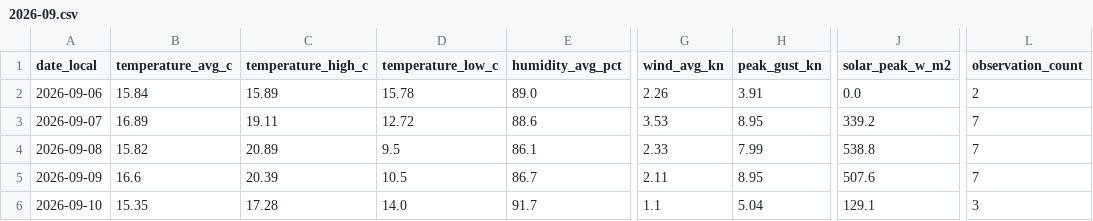
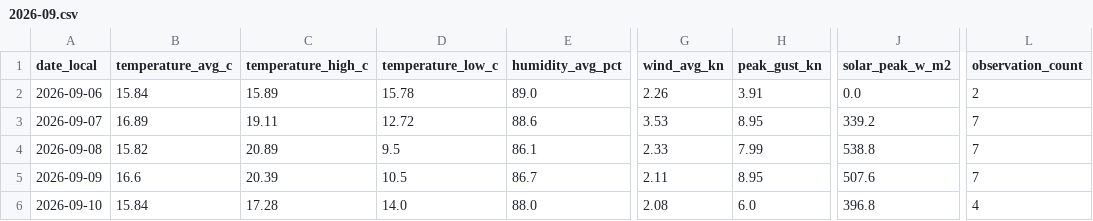
Before and after one commit to TrentinP/brambley-weather, a CSV file: data/daily/2026-09.csv, drawn as a sheet; only a part is shown, gaps mark what is left out; the diff names each change by its address in the sheet, - before the commit and + after, or states it on an @@ line.

```diff
--- a/data/daily/2026-09.csv
+++ b/data/daily/2026-09.csv
-B6 (temperature_avg_c): 15.35
+B6 (temperature_avg_c): 15.84
-E6 (humidity_avg_pct): 91.7
+E6 (humidity_avg_pct): 88.0
-G6 (wind_avg_kn): 1.1
+G6 (wind_avg_kn): 2.08
-H6 (peak_gust_kn): 5.04
+H6 (peak_gust_kn): 6.0
-J6 (solar_peak_w_m2): 129.1
+J6 (solar_peak_w_m2): 396.8
-L6 (observation_count): 3
+L6 (observation_count): 4
```
Also changed, not shown: data/observations/2026-09.csv, 1 other file.
